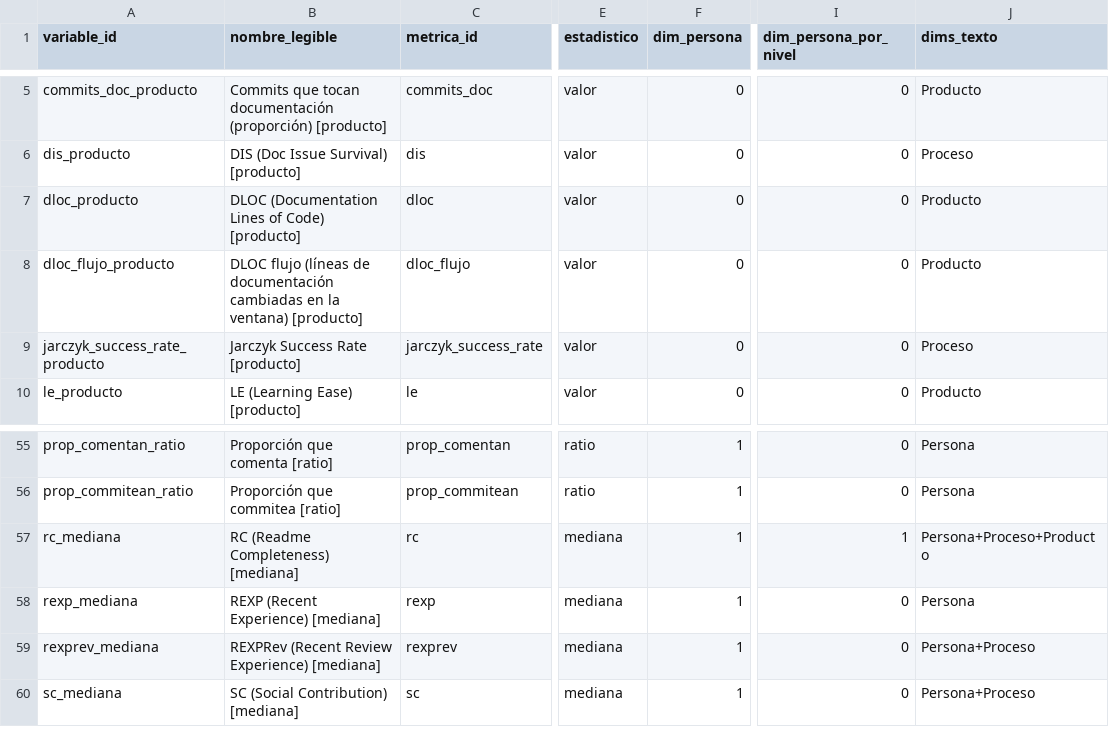
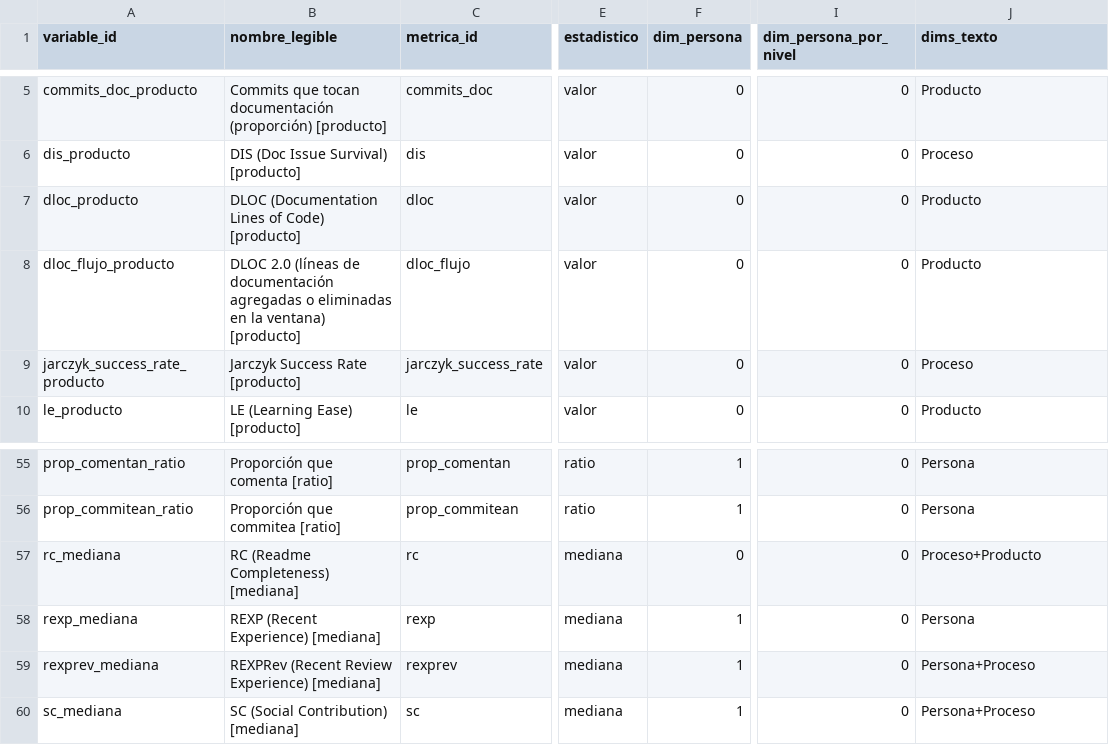
Before and after one commit to calidad-software-tg/metrics, a CSV file: analisis/salidas/diccionario_variables.csv, drawn as a sheet; only a part is shown, gaps mark what is left out; the diff covers the shown part only; the diff names each change by its address in the sheet, - before the commit and + after, or states it on an @@ line.

Commit message:
Persona: solo resúmenes por colaborador de métricas que son de Persona en el Anexo E (37 → 28 variables); diccionario, correlaciones y PCA de Persona recalculados

```diff
--- a/analisis/salidas/diccionario_variables.csv
+++ b/analisis/salidas/diccionario_variables.csv
-B8 (nombre_legible): DLOC flujo (líneas de documentación cambiadas en la…
+B8 (nombre_legible): DLOC 2.0 (líneas de documentación agregadas o eliminadas en la…
-F57 (dim_persona): 1
+F57 (dim_persona): 0
-I57 (dim_persona_por_nivel): 1
+I57 (dim_persona_por_nivel): 0
-J57 (dims_texto): Persona+Proceso+Producto
+J57 (dims_texto): Proceso+Producto
```
Also changed, not shown: 29 edited cells elsewhere in this file, 9 other files.
